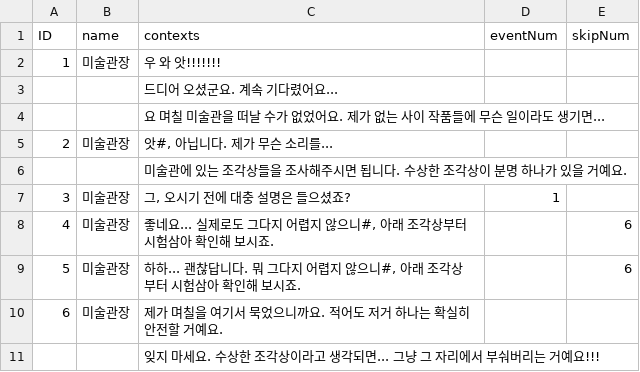
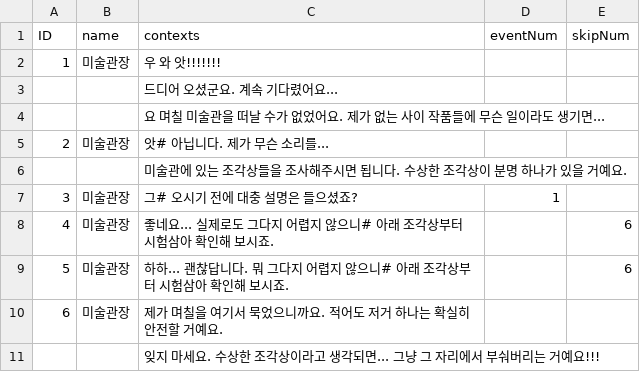
Before and after one commit to suacho0107/Pygmalion, a CSV file: Assets/Resources/tuto_dialogue.csv, drawn as a sheet.

```diff
--- a/Assets/Resources/tuto_dialogue.csv
+++ b/Assets/Resources/tuto_dialogue.csv
@@ -4,7 +4,7 @@ ID,name,contexts,eventNum,skipNum
 ,,요 며칠 미술관을 떠날 수가 없었어요. 제가 없는 사이 작품들에 무슨 일이라도 생기면...,,
-2,미술관장,"앗#, 아닙니다. 제가 무슨 소리를...",,
+2,미술관장,앗# 아닙니다. 제가 무슨 소리를...,,
 ,,미술관에 있는 조각상들을 조사해주시면 됩니다. 수상한 조각상이 분명 하나가 있을 거예요.,,
-3,미술관장,"그, 오시기 전에 대충 설명은 들으셨죠?",1,
-4,미술관장,"좋네요... 실제로도 그다지 어렵지 않으니#, 아래 조각상부터 시험삼아 확인해 보시죠.",,6
-5,미술관장,"하하... 괜찮답니다. 뭐 그다지 어렵지 않으니#, 아래 조각상부터 시험삼아 확인해 보시죠.",,6
+3,미술관장,그# 오시기 전에 대충 설명은 들으셨죠?,1,
+4,미술관장,좋네요... 실제로도 그다지 어렵지 않으니# 아래 조각상부터 시험삼아 확인해 보시죠.,,6
+5,미술관장,하하... 괜찮답니다. 뭐 그다지 어렵지 않으니# 아래 조각상부터 시험삼아 확인해 보시죠.,,6
 6,미술관장,제가 며칠을 여기서 묵었으니까요. 적어도 저거 하나는 확실히 안전할 거예요.,,
```
Also changed, not shown: 26 other files.
